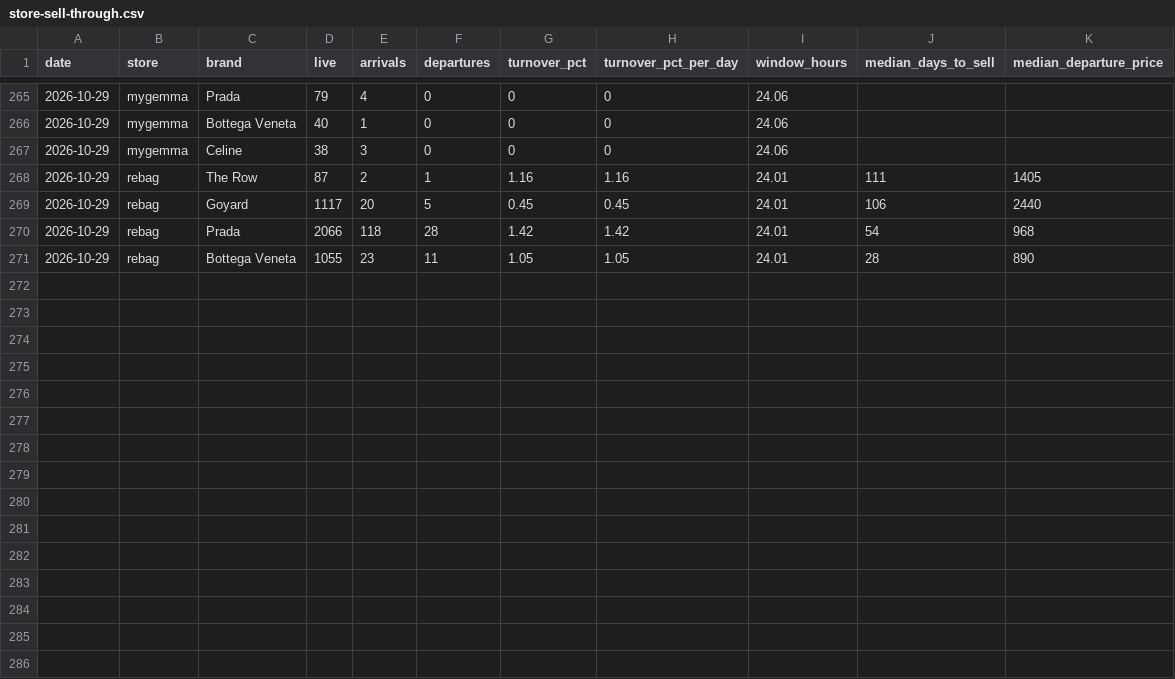
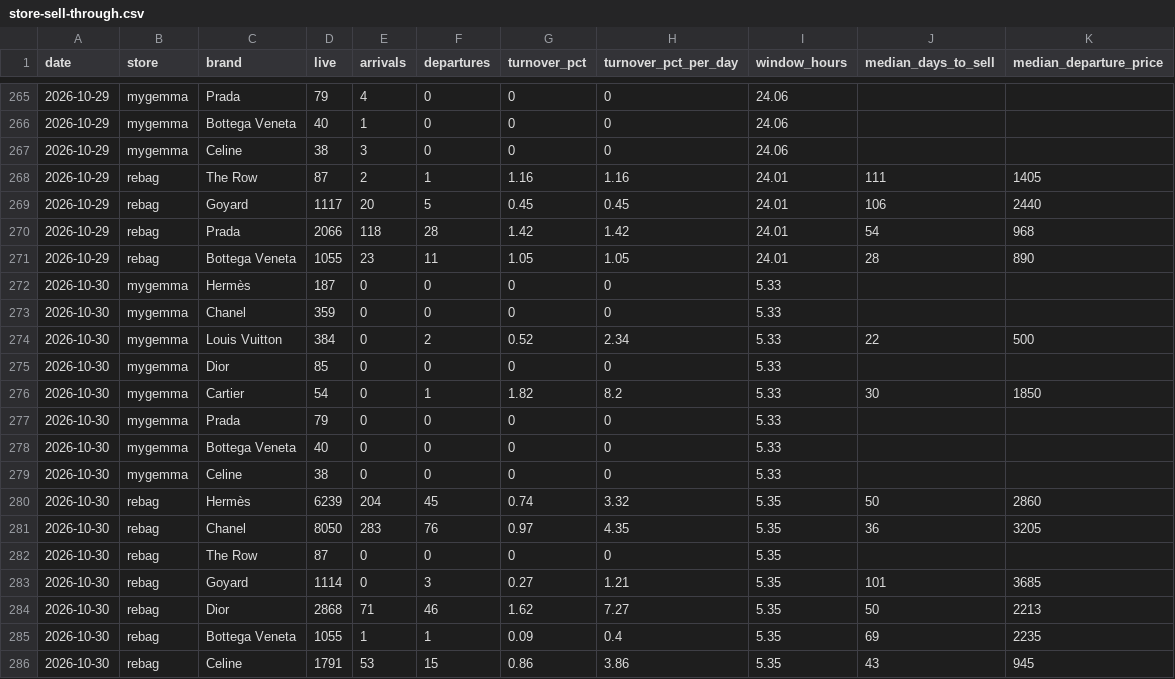
Before and after one commit to elibarzvi/demand-desk, a CSV file: data/exports/store-sell-through.csv, drawn as a sheet; only a part is shown, gaps mark what is left out.

```diff
--- a/data/exports/store-sell-through.csv
+++ b/data/exports/store-sell-through.csv
@@ -271 +271,16 @@ date,store,brand,live,arrivals,departures,turnover_pct,turnover_pct_per_day,wind
 2026-10-29,rebag,Bottega Veneta,1055,23,11,1.05,1.05,24.01,28,890
+2026-10-30,mygemma,Hermès,187,0,0,0,0,5.33,,
+2026-10-30,mygemma,Chanel,359,0,0,0,0,5.33,,
+2026-10-30,mygemma,Louis Vuitton,384,0,2,0.52,2.34,5.33,22,500
+2026-10-30,mygemma,Dior,85,0,0,0,0,5.33,,
+2026-10-30,mygemma,Cartier,54,0,1,1.82,8.2,5.33,30,1850
+2026-10-30,mygemma,Prada,79,0,0,0,0,5.33,,
+2026-10-30,mygemma,Bottega Veneta,40,0,0,0,0,5.33,,
+2026-10-30,mygemma,Celine,38,0,0,0,0,5.33,,
+2026-10-30,rebag,Hermès,6239,204,45,0.74,3.32,5.35,50,2860
+2026-10-30,rebag,Chanel,8050,283,76,0.97,4.35,5.35,36,3205
+2026-10-30,rebag,The Row,87,0,0,0,0,5.35,,
+2026-10-30,rebag,Goyard,1114,0,3,0.27,1.21,5.35,101,3685
+2026-10-30,rebag,Dior,2868,71,46,1.62,7.27,5.35,50,2213
+2026-10-30,rebag,Bottega Veneta,1055,1,1,0.09,0.4,5.35,69,2235
+2026-10-30,rebag,Celine,1791,53,15,0.86,3.86,5.35,43,945
```
Also changed, not shown: data/exports/alerts.csv, data/exports/fashionphile-condition.csv, 32 other files.
